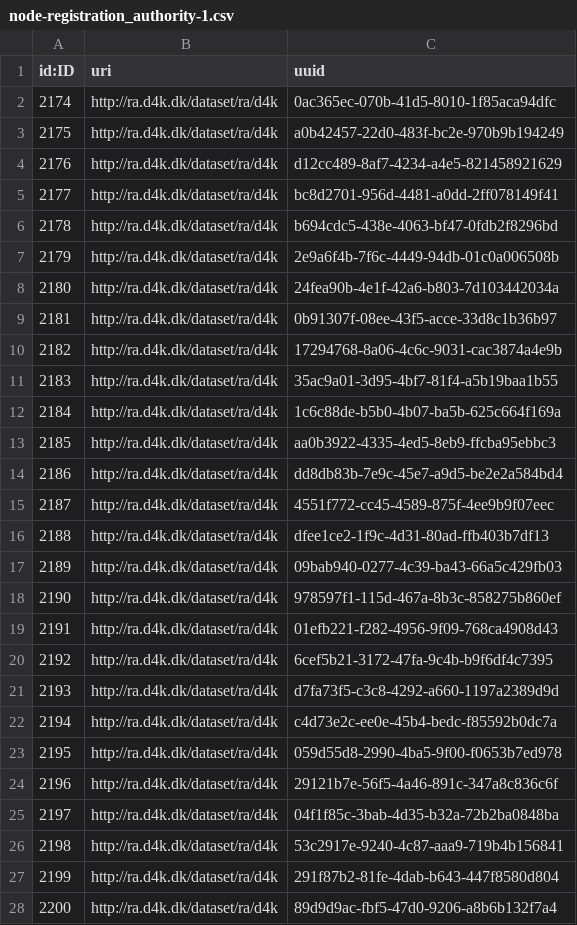
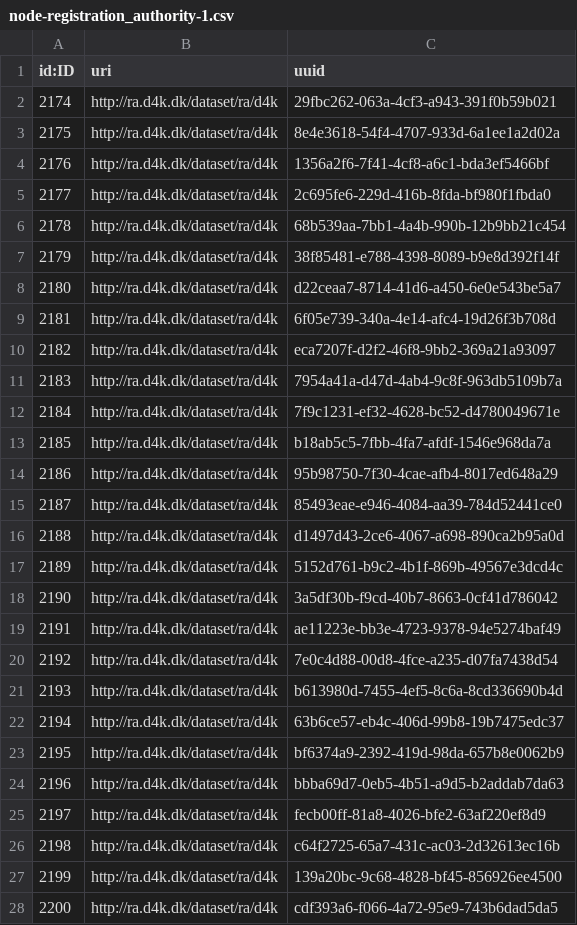
Before and after one commit to data4knowledge/sdtm_prep, a CSV file: load_data/node-registration_authority-1.csv, drawn as a sheet; only a part is shown; the diff covers the shown part only.

```diff
--- a/load_data/node-registration_authority-1.csv
+++ b/load_data/node-registration_authority-1.csv
@@ -1,28 +1,28 @@
 "id:ID","uri","uuid"
-"2174","http://ra.d4k.dk/dataset/ra/d4k","0ac365ec-070b-41d5-8010-1f85aca94dfc"
-"2175","http://ra.d4k.dk/dataset/ra/d4k","a0b42457-22d0-483f-bc2e-970b9b194249"
-"2176","http://ra.d4k.dk/dataset/ra/d4k","d12cc489-8af7-4234-a4e5-821458921629"
-"2177","http://ra.d4k.dk/dataset/ra/d4k","bc8d2701-956d-4481-a0dd-2ff078149f41"
-"2178","http://ra.d4k.dk/dataset/ra/d4k","b694cdc5-438e-4063-bf47-0fdb2f8296bd"
-"2179","http://ra.d4k.dk/dataset/ra/d4k","2e9a6f4b-7f6c-4449-94db-01c0a006508b"
-"2180","http://ra.d4k.dk/dataset/ra/d4k","24fea90b-4e1f-42a6-b803-7d103442034a"
-"2181","http://ra.d4k.dk/dataset/ra/d4k","0b91307f-08ee-43f5-acce-33d8c1b36b97"
-"2182","http://ra.d4k.dk/dataset/ra/d4k","17294768-8a06-4c6c-9031-cac3874a4e9b"
-"2183","http://ra.d4k.dk/dataset/ra/d4k","35ac9a01-3d95-4bf7-81f4-a5b19baa1b55"
-"2184","http://ra.d4k.dk/dataset/ra/d4k","1c6c88de-b5b0-4b07-ba5b-625c664f169a"
-"2185","http://ra.d4k.dk/dataset/ra/d4k","aa0b3922-4335-4ed5-8eb9-ffcba95ebbc3"
-"2186","http://ra.d4k.dk/dataset/ra/d4k","dd8db83b-7e9c-45e7-a9d5-be2e2a584bd4"
-"2187","http://ra.d4k.dk/dataset/ra/d4k","4551f772-cc45-4589-875f-4ee9b9f07eec"
-"2188","http://ra.d4k.dk/dataset/ra/d4k","dfee1ce2-1f9c-4d31-80ad-ffb403b7df13"
-"2189","http://ra.d4k.dk/dataset/ra/d4k","09bab940-0277-4c39-ba43-66a5c429fb03"
-"2190","http://ra.d4k.dk/dataset/ra/d4k","978597f1-115d-467a-8b3c-858275b860ef"
-"2191","http://ra.d4k.dk/dataset/ra/d4k","01efb221-f282-4956-9f09-768ca4908d43"
-"2192","http://ra.d4k.dk/dataset/ra/d4k","6cef5b21-3172-47fa-9c4b-b9f6df4c7395"
-"2193","http://ra.d4k.dk/dataset/ra/d4k","d7fa73f5-c3c8-4292-a660-1197a2389d9d"
-"2194","http://ra.d4k.dk/dataset/ra/d4k","c4d73e2c-ee0e-45b4-bedc-f85592b0dc7a"
-"2195","http://ra.d4k.dk/dataset/ra/d4k","059d55d8-2990-4ba5-9f00-f0653b7ed978"
-"2196","http://ra.d4k.dk/dataset/ra/d4k","29121b7e-56f5-4a46-891c-347a8c836c6f"
-"2197","http://ra.d4k.dk/dataset/ra/d4k","04f1f85c-3bab-4d35-b32a-72b2ba0848ba"
-"2198","http://ra.d4k.dk/dataset/ra/d4k","53c2917e-9240-4c87-aaa9-719b4b156841"
-"2199","http://ra.d4k.dk/dataset/ra/d4k","291f87b2-81fe-4dab-b643-447f8580d804"
-"2200","http://ra.d4k.dk/dataset/ra/d4k","89d9d9ac-fbf5-47d0-9206-a8b6b132f7a4"
+"2174","http://ra.d4k.dk/dataset/ra/d4k","29fbc262-063a-4cf3-a943-391f0b59b021"
+"2175","http://ra.d4k.dk/dataset/ra/d4k","8e4e3618-54f4-4707-933d-6a1ee1a2d02a"
+"2176","http://ra.d4k.dk/dataset/ra/d4k","1356a2f6-7f41-4cf8-a6c1-bda3ef5466bf"
+"2177","http://ra.d4k.dk/dataset/ra/d4k","2c695fe6-229d-416b-8fda-bf980f1fbda0"
+"2178","http://ra.d4k.dk/dataset/ra/d4k","68b539aa-7bb1-4a4b-990b-12b9bb21c454"
+"2179","http://ra.d4k.dk/dataset/ra/d4k","38f85481-e788-4398-8089-b9e8d392f14f"
+"2180","http://ra.d4k.dk/dataset/ra/d4k","d22ceaa7-8714-41d6-a450-6e0e543be5a7"
+"2181","http://ra.d4k.dk/dataset/ra/d4k","6f05e739-340a-4e14-afc4-19d26f3b708d"
+"2182","http://ra.d4k.dk/dataset/ra/d4k","eca7207f-d2f2-46f8-9bb2-369a21a93097"
+"2183","http://ra.d4k.dk/dataset/ra/d4k","7954a41a-d47d-4ab4-9c8f-963db5109b7a"
+"2184","http://ra.d4k.dk/dataset/ra/d4k","7f9c1231-ef32-4628-bc52-d4780049671e"
+"2185","http://ra.d4k.dk/dataset/ra/d4k","b18ab5c5-7fbb-4fa7-afdf-1546e968da7a"
+"2186","http://ra.d4k.dk/dataset/ra/d4k","95b98750-7f30-4cae-afb4-8017ed648a29"
+"2187","http://ra.d4k.dk/dataset/ra/d4k","85493eae-e946-4084-aa39-784d52441ce0"
+"2188","http://ra.d4k.dk/dataset/ra/d4k","d1497d43-2ce6-4067-a698-890ca2b95a0d"
+"2189","http://ra.d4k.dk/dataset/ra/d4k","5152d761-b9c2-4b1f-869b-49567e3dcd4c"
+"2190","http://ra.d4k.dk/dataset/ra/d4k","3a5df30b-f9cd-40b7-8663-0cf41d786042"
+"2191","http://ra.d4k.dk/dataset/ra/d4k","ae11223e-bb3e-4723-9378-94e5274baf49"
+"2192","http://ra.d4k.dk/dataset/ra/d4k","7e0c4d88-00d8-4fce-a235-d07fa7438d54"
+"2193","http://ra.d4k.dk/dataset/ra/d4k","b613980d-7455-4ef5-8c6a-8cd336690b4d"
+"2194","http://ra.d4k.dk/dataset/ra/d4k","63b6ce57-eb4c-406d-99b8-19b7475edc37"
+"2195","http://ra.d4k.dk/dataset/ra/d4k","bf6374a9-2392-419d-98da-657b8e0062b9"
+"2196","http://ra.d4k.dk/dataset/ra/d4k","bbba69d7-0eb5-4b51-a9d5-b2addab7da63"
+"2197","http://ra.d4k.dk/dataset/ra/d4k","fecb00ff-81a8-4026-bfe2-63af220ef8d9"
+"2198","http://ra.d4k.dk/dataset/ra/d4k","c64f2725-65a7-431c-ac03-2d32613ec16b"
+"2199","http://ra.d4k.dk/dataset/ra/d4k","139a20bc-9c68-4828-bf45-856926ee4500"
+"2200","http://ra.d4k.dk/dataset/ra/d4k","cdf393a6-f066-4a72-95e9-743b6dad5da5"
```
Also changed, not shown: 37 edited cells elsewhere in this file, load_data/node-domain-1.csv, load_data/node-namespace-1.csv, 4 other files.
